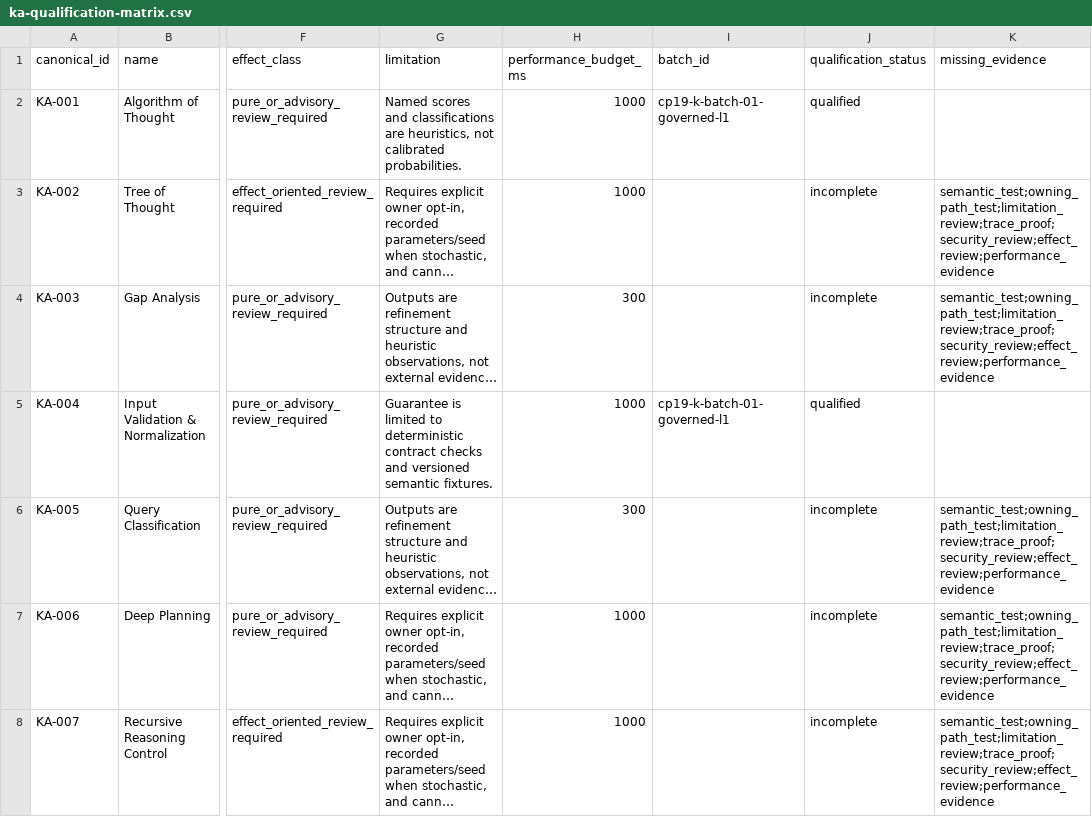
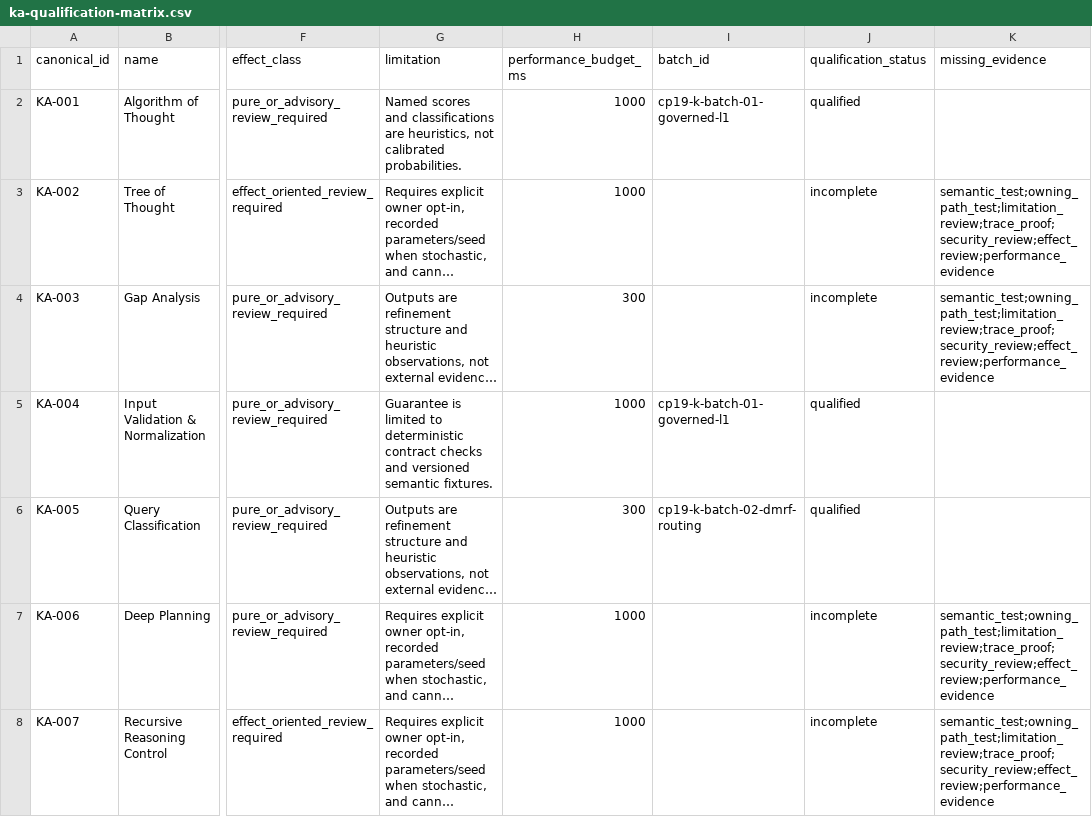
Before and after one commit to kherrera6219/DataLogicEngine, a CSV file: reports/production-readiness/2026/phase-19/ka-qualification-matrix.csv, drawn as a sheet; only a part is shown, gaps mark what is left out; long unchanged cells end in …; the diff covers the shown part only; the diff names each change by its address in the sheet, - before the commit and + after, or states it on an @@ line.

```diff
--- a/reports/production-readiness/2026/phase-19/ka-qualification-matrix.csv
+++ b/reports/production-readiness/2026/phase-19/ka-qualification-matrix.csv
-I6 (batch_id): (empty)
+I6 (batch_id): cp19-k-batch-02-dmrf-routing
-J6 (qualification_status): incomplete
+J6 (qualification_status): qualified
-K6 (missing_evidence): semantic_test;owning_path_test;limitation_review;trace_proof;security_review;effect_review;performance_evidence
+K6 (missing_evidence): (empty)
```
Also changed, not shown: 3 edited cells elsewhere in this file, docs/FILE_INVENTORY.csv, 38 other files.
